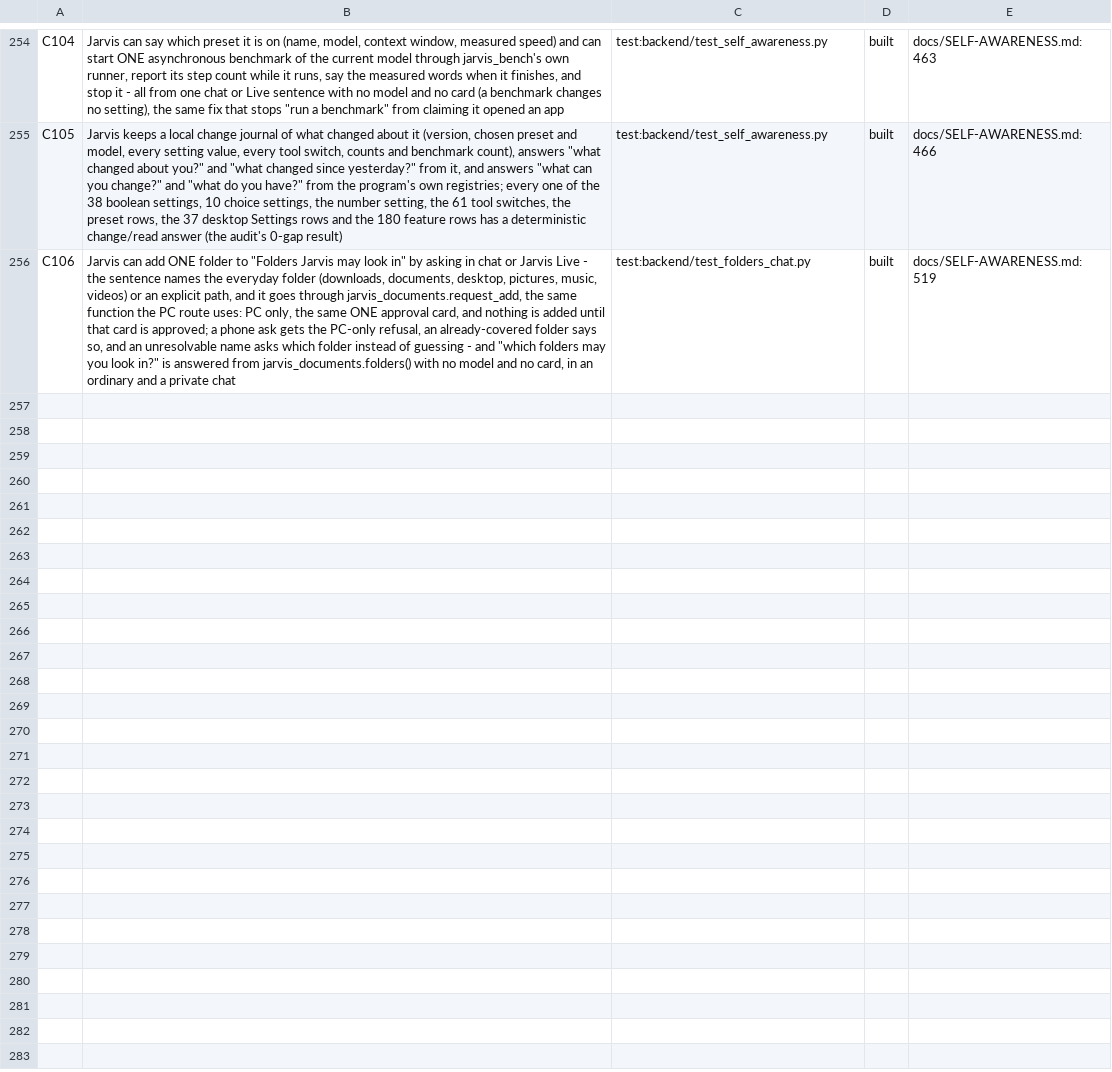
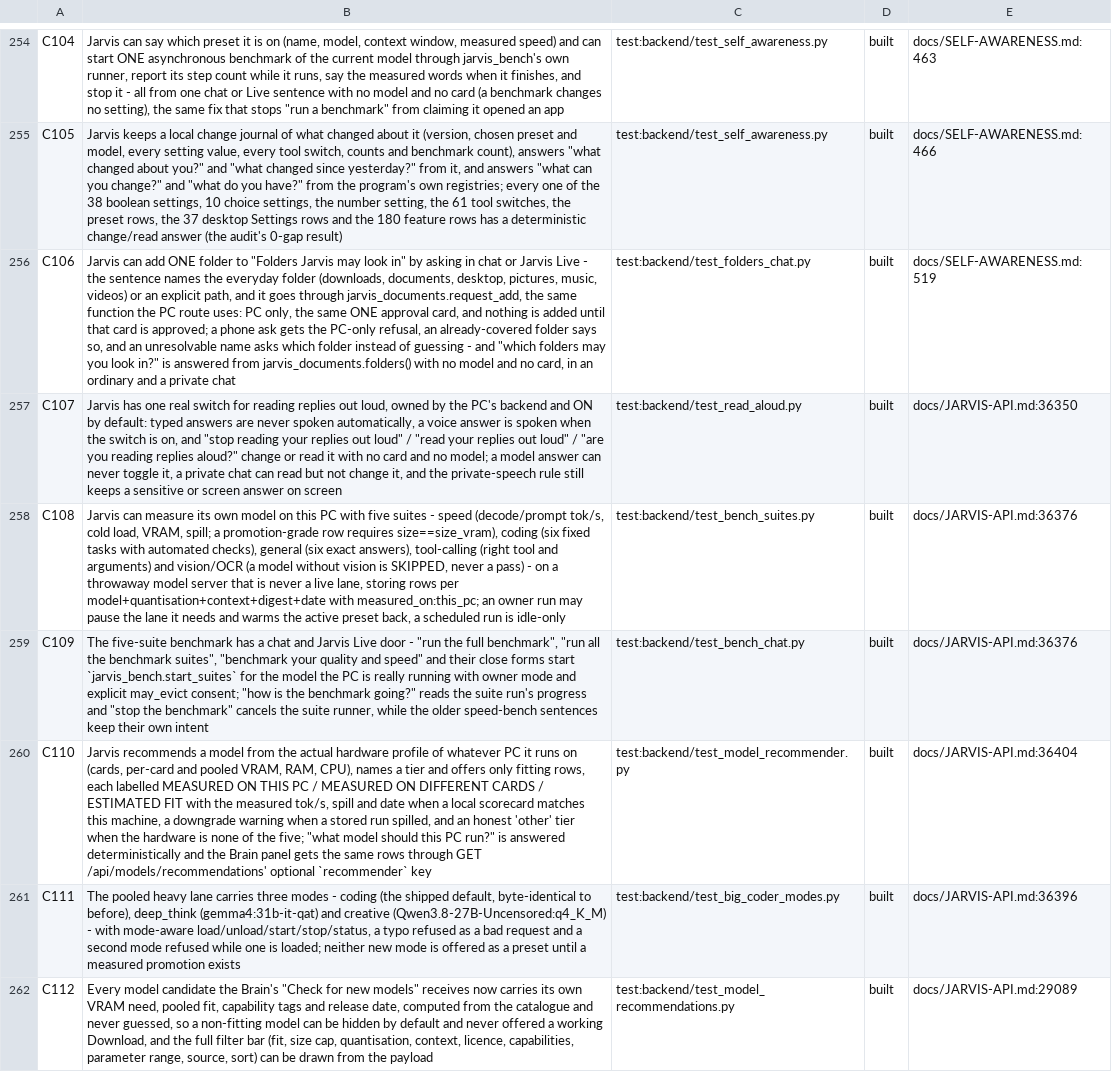
Before and after one commit to darknight11ish/Epic-Jarvis, a TSV file: docs/CLAIMS.tsv, drawn as a sheet; only a part is shown, gaps mark what is left out; the diff names each change by its address in the sheet, - before the commit and + after, or states it on an @@ line.

Commit message:
docs(records): Wave 9 claims, API/ARCHITECTURE sections, changelog and decision fragments
Six built claims for the read-aloud switch, the five-suite benchmark runner, the benchmark chat door, the hardware-aware recommender, the pooled-lane modes and the model candidate fit fields; ABOUT totals 210 rows / 197 built; JARVIS-API sections 201-203 (read-aloud switch, five-suite benchmark and its chat door, recommender panel); ARCHITECTURE section 8 records /api/read-aloud as PC-only with the phone's own on-device switch as the reason (the parity classification already points there); one changelog fragment and one decision fragment recording the owner's typed-silent/voice-spoken read-aloud policy and the measure-first preset promotion bar. Recent-changes bullets and the self-code map regenerated with their twins.

```diff
--- a/docs/CLAIMS.tsv
+++ b/docs/CLAIMS.tsv
+row 257: C107 | Jarvis has one real switch for reading replies out loud, owned by the PC's backend and ON by default: typed answers are never spoken automatically, a voice answer is spoken when the switch is on, and "stop reading your replies out loud" / "read your replies out loud" / "are you reading replies aloud?" change or read it with no card and no model; a model answer can never toggle it, a private chat can read but not change it, and the private-speech rule still keeps a sensitive or screen answer on screen | test:backend/test_read_aloud.py | built | docs/JARVIS-API.md:36350
+row 258: C108 | Jarvis can measure its own model on this PC with five suites - speed (decode/prompt tok/s, cold load, VRAM, spill; a promotion-grade row requires size==size_vram), coding (six fixed tasks with automated checks), general (six exact answers), tool-calling (right tool and arguments) and vision/OCR (a model without vision is SKIPPED, never a pass) - on a throwaway model server that is never a live lane, storing rows per model+quantisation+context+digest+date with measured_on:this_pc; an owner run may pause the lane it needs and warms the active preset back, a scheduled run is idle-only | test:backend/test_bench_suites.py | built | docs/JARVIS-API.md:36376
+row 259: C109 | The five-suite benchmark has a chat and Jarvis Live door - "run the full benchmark", "run all the benchmark suites", "benchmark your quality and speed" and their close forms start `jarvis_bench.start_suites` for the model the PC is really running with owner mode and explicit may_evict consent; "how is the benchmark going?" reads the suite run's progress and "stop the benchmark" cancels the suite runner, while the older speed-bench sentences keep their own intent | test:backend/test_bench_chat.py | built | docs/JARVIS-API.md:36376
+row 260: C110 | Jarvis recommends a model from the actual hardware profile of whatever PC it runs on (cards, per-card and pooled VRAM, RAM, CPU), names a tier and offers only fitting rows, each labelled MEASURED ON THIS PC / MEASURED ON DIFFERENT CARDS / ESTIMATED FIT with the measured tok/s, spill and date when a local scorecard matches this machine, a downgrade warning when a stored run spilled, and an honest 'other' tier when the hardware is none of the five; "what model should this PC run?" is answered deterministically and the Brain panel gets the same rows through GET /api/models/recommendations' optional `recommender` key | test:backend/test_model_recommender.py | built | docs/JARVIS-API.md:36404
+row 261: C111 | The pooled heavy lane carries three modes - coding (the shipped default, byte-identical to before), deep_think (gemma4:31b-it-qat) and creative (Qwen3.8-27B-Uncensored:q4_K_M) - with mode-aware load/unload/start/stop/status, a typo refused as a bad request and a second mode refused while one is loaded; neither new mode is offered as a preset until a measured promotion exists | test:backend/test_big_coder_modes.py | built | docs/JARVIS-API.md:36396
+row 262: C112 | Every model candidate the Brain's "Check for new models" receives now carries its own VRAM need, pooled fit, capability tags and release date, computed from the catalogue and never guessed, so a non-fitting model can be hidden by default and never offered a working Download, and the full filter bar (fit, size cap, quantisation, context, licence, capabilities, parameter range, source, sort) can be drawn from the payload | test:backend/test_model_recommendations.py | built | docs/JARVIS-API.md:29089
```
Also changed, not shown: 9 other files.
